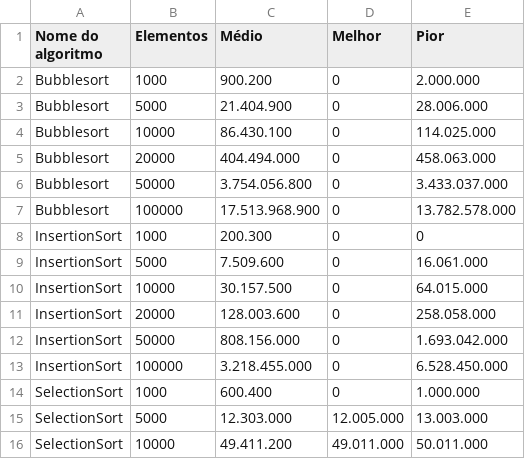
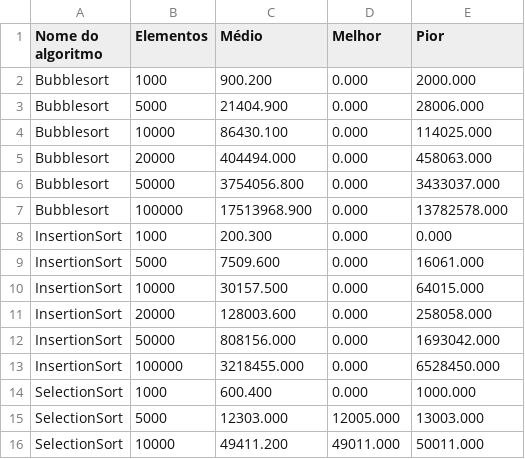
Before and after one commit to dib10/graficos-ifsp-algoritmos, a CSV file: algoritmos.csv, drawn as a sheet; only a part is shown; the diff covers the shown part only.

```diff
--- a/algoritmos.csv
+++ b/algoritmos.csv
@@ -1,16 +1,16 @@
 Nome do algoritmo,Elementos,Médio,Melhor,Pior
-Bubblesort,1000,900.200,0,2.000.000
-Bubblesort,5000,21.404.900,0,28.006.000
-Bubblesort,10000,86.430.100,0,114.025.000
-Bubblesort,20000,404.494.000,0,458.063.000
-Bubblesort,50000,3.754.056.800,0,3.433.037.000
-Bubblesort,100000,17.513.968.900,0,13.782.578.000
-InsertionSort,1000,200.300,0,0
-InsertionSort,5000,7.509.600,0,16.061.000
-InsertionSort,10000,30.157.500,0,64.015.000
-InsertionSort,20000,128.003.600,0,258.058.000
-InsertionSort,50000,808.156.000,0,1.693.042.000
-InsertionSort,100000,3.218.455.000,0,6.528.450.000
-SelectionSort,1000,600.400,0,1.000.000
-SelectionSort,5000,12.303.000,12.005.000,13.003.000
-SelectionSort,10000,49.411.200,49.011.000,50.011.000
+Bubblesort,1000,900.200,0.000,2000.000
+Bubblesort,5000,21404.900,0.000,28006.000
+Bubblesort,10000,86430.100,0.000,114025.000
+Bubblesort,20000,404494.000,0.000,458063.000
+Bubblesort,50000,3754056.800,0.000,3433037.000
+Bubblesort,100000,17513968.900,0.000,13782578.000
+InsertionSort,1000,200.300,0.000,0.000
+InsertionSort,5000,7509.600,0.000,16061.000
+InsertionSort,10000,30157.500,0.000,64015.000
+InsertionSort,20000,128003.600,0.000,258058.000
+InsertionSort,50000,808156.000,0.000,1693042.000
+InsertionSort,100000,3218455.000,0.000,6528450.000
+SelectionSort,1000,600.400,0.000,1000.000
+SelectionSort,5000,12303.000,12005.000,13003.000
+SelectionSort,10000,49411.200,49011.000,50011.000
```
Also changed, not shown: 116 edited cells elsewhere in this file, 3 other files.
